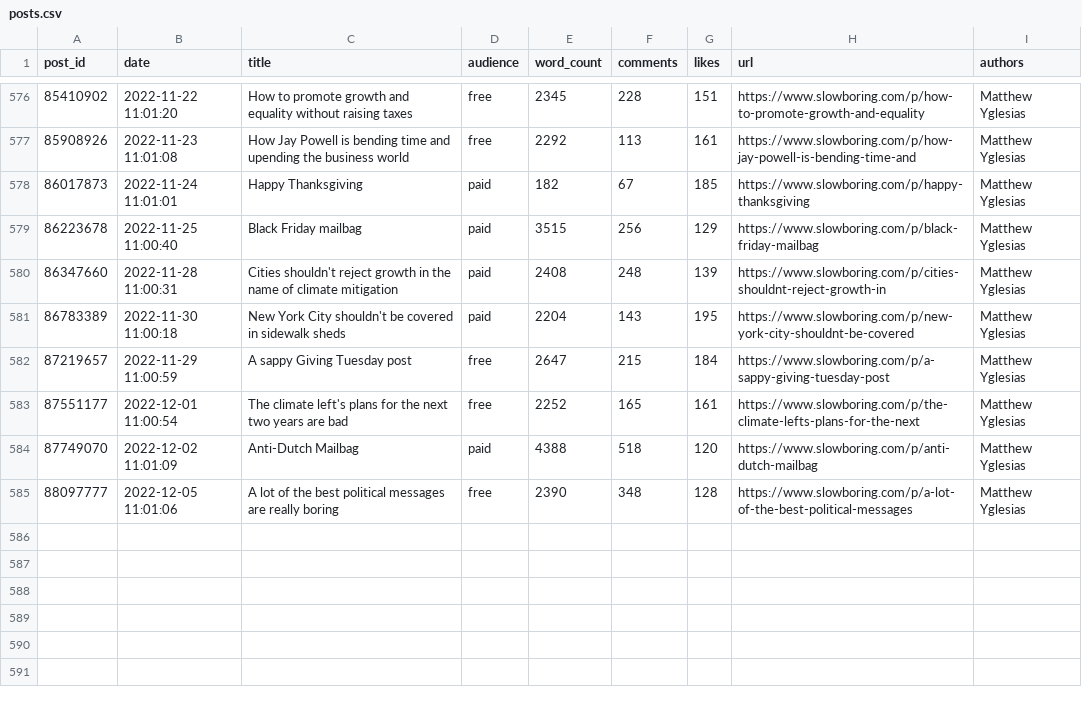
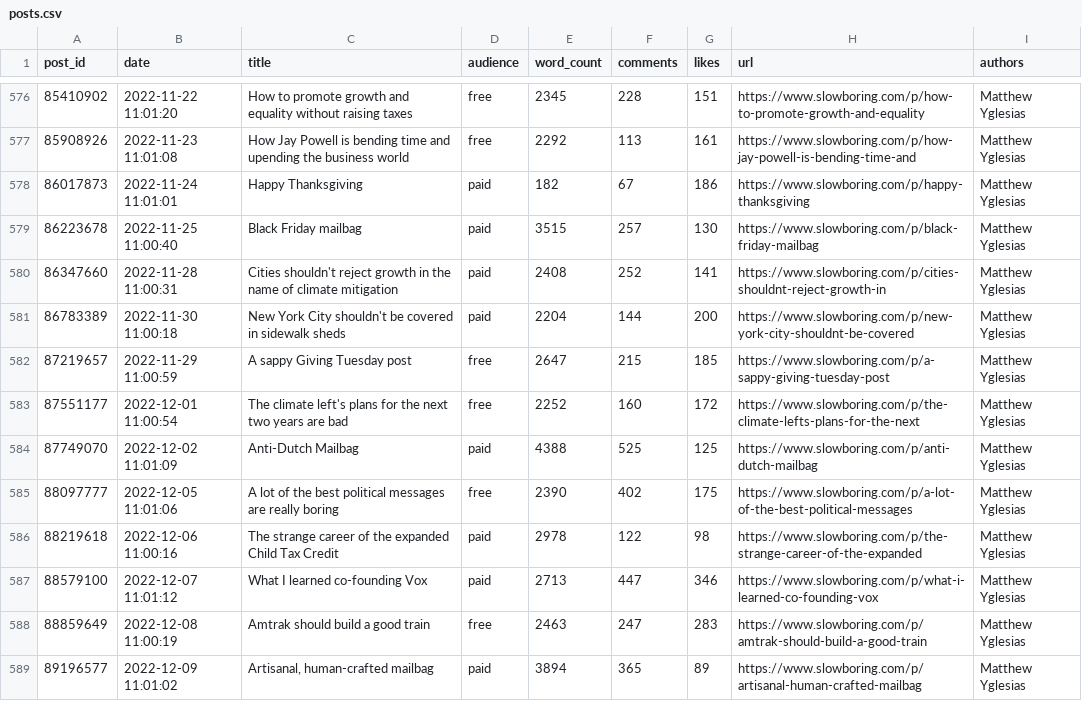
Before and after one commit to matthagy/slowboring_article_clusters, a CSV file: data/posts.csv, drawn as a sheet; only a part is shown, gaps mark what is left out.

```diff
--- a/data/posts.csv
+++ b/data/posts.csv
@@ -577,9 +577,13 @@ post_id,date,title,audience,word_count,comments,likes,url,authors
 85908926,2022-11-23 11:01:08,How Jay Powell is bending time and upending the business world,free,2292,113,161,https://www.slowboring.com/p/how-jay-powell-is-bending-time-and,Matthew Yglesias
-86017873,2022-11-24 11:01:01,Happy Thanksgiving,paid,182,67,185,https://www.slowboring.com/p/happy-thanksgiving,Matthew Yglesias
-86223678,2022-11-25 11:00:40,Black Friday mailbag,paid,3515,256,129,https://www.slowboring.com/p/black-friday-mailbag,Matthew Yglesias
-86347660,2022-11-28 11:00:31,Cities shouldn't reject growth in the name of climate mitigation,paid,2408,248,139,https://www.slowboring.com/p/cities-shouldnt-reject-growth-in,Matthew Yglesias
-86783389,2022-11-30 11:00:18,New York City shouldn't be covered in sidewalk sheds,paid,2204,143,195,https://www.slowboring.com/p/new-york-city-shouldnt-be-covered,Matthew Yglesias
-87219657,2022-11-29 11:00:59,A sappy Giving Tuesday post,free,2647,215,184,https://www.slowboring.com/p/a-sappy-giving-tuesday-post,Matthew Yglesias
-87551177,2022-12-01 11:00:54,The climate left's plans for the next two years are bad,free,2252,165,161,https://www.slowboring.com/p/the-climate-lefts-plans-for-the-next,Matthew Yglesias
-87749070,2022-12-02 11:01:09,Anti-Dutch Mailbag,paid,4388,518,120,https://www.slowboring.com/p/anti-dutch-mailbag,Matthew Yglesias
-88097777,2022-12-05 11:01:06,A lot of the best political messages are really boring,free,2390,348,128,https://www.slowboring.com/p/a-lot-of-the-best-political-messages,Matthew Yglesias
+86017873,2022-11-24 11:01:01,Happy Thanksgiving,paid,182,67,186,https://www.slowboring.com/p/happy-thanksgiving,Matthew Yglesias
+86223678,2022-11-25 11:00:40,Black Friday mailbag,paid,3515,257,130,https://www.slowboring.com/p/black-friday-mailbag,Matthew Yglesias
+86347660,2022-11-28 11:00:31,Cities shouldn't reject growth in the name of climate mitigation,paid,2408,252,141,https://www.slowboring.com/p/cities-shouldnt-reject-growth-in,Matthew Yglesias
+86783389,2022-11-30 11:00:18,New York City shouldn't be covered in sidewalk sheds,paid,2204,144,200,https://www.slowboring.com/p/new-york-city-shouldnt-be-covered,Matthew Yglesias
+87219657,2022-11-29 11:00:59,A sappy Giving Tuesday post,free,2647,215,185,https://www.slowboring.com/p/a-sappy-giving-tuesday-post,Matthew Yglesias
+87551177,2022-12-01 11:00:54,The climate left's plans for the next two years are bad,free,2252,160,172,https://www.slowboring.com/p/the-climate-lefts-plans-for-the-next,Matthew Yglesias
+87749070,2022-12-02 11:01:09,Anti-Dutch Mailbag,paid,4388,525,125,https://www.slowboring.com/p/anti-dutch-mailbag,Matthew Yglesias
+88097777,2022-12-05 11:01:06,A lot of the best political messages are really boring,free,2390,402,175,https://www.slowboring.com/p/a-lot-of-the-best-political-messages,Matthew Yglesias
+88219618,2022-12-06 11:00:16,The strange career of the expanded Child Tax Credit,paid,2978,122,98,https://www.slowboring.com/p/the-strange-career-of-the-expanded,Matthew Yglesias
+88579100,2022-12-07 11:01:12,What I learned co-founding Vox,paid,2713,447,346,https://www.slowboring.com/p/what-i-learned-co-founding-vox,Matthew Yglesias
+88859649,2022-12-08 11:00:19,Amtrak should build a good train,free,2463,247,283,https://www.slowboring.com/p/amtrak-should-build-a-good-train,Matthew Yglesias
+89196577,2022-12-09 11:01:02,"Artisanal, human-crafted mailbag",paid,3894,365,89,https://www.slowboring.com/p/artisanal-human-crafted-mailbag,Matthew Yglesias
```
Also changed, not shown: data/words.csv, 3 other files.
